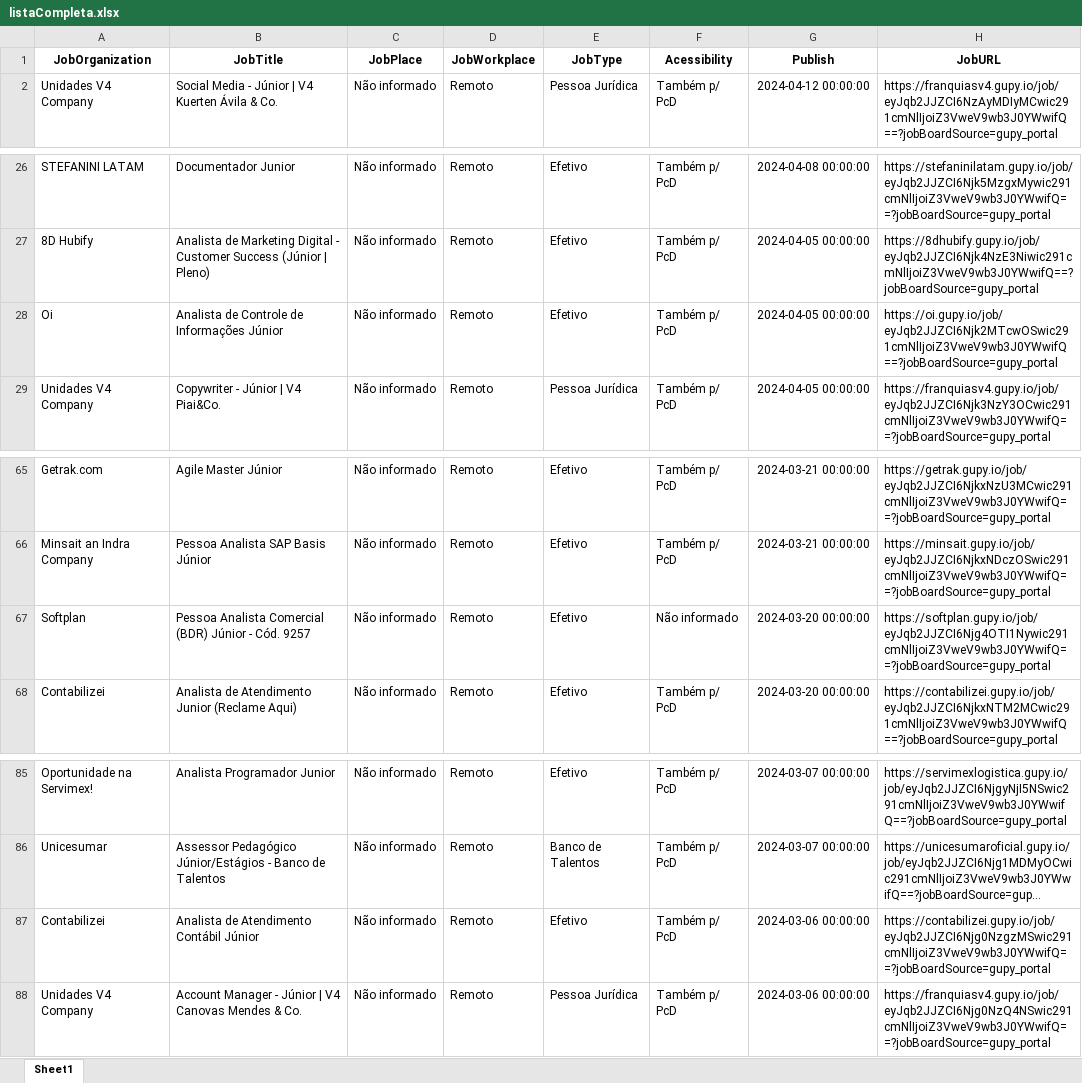
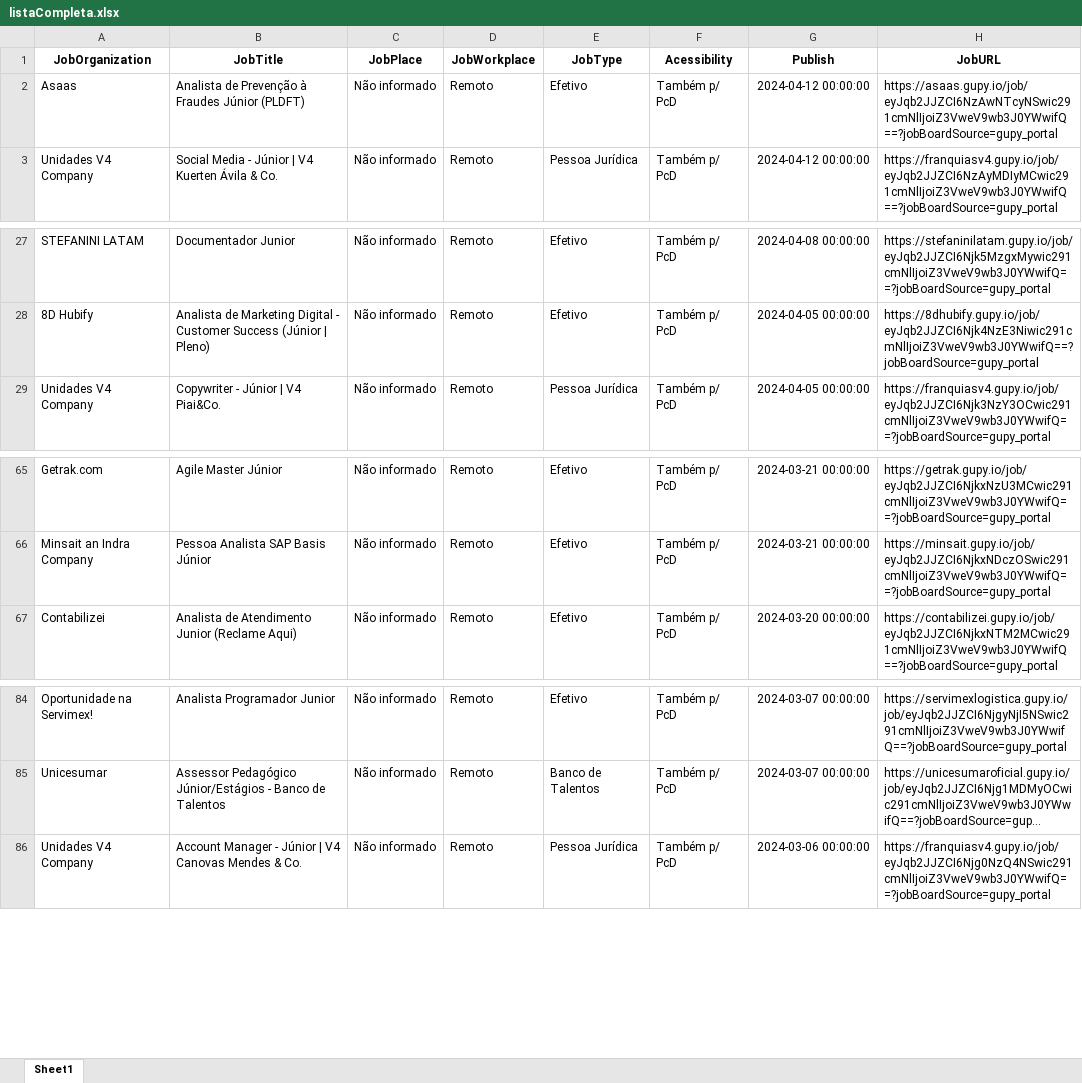
Before and after one commit to danielkelven/vagasti_jr, an Excel workbook: listaCompleta.xlsx, sheet Sheet1, drawn as a sheet; only a part is shown, gaps mark what is left out; long unchanged cells end in …; values as stored, in another font and other column widths than the file's, no borders; removed rows and columns are numbered as before the commit, all else as after; the diff names each change by its address in the sheet, - before the commit and + after, or states it on an @@ line.

```diff
--- a/listaCompleta.xlsx (sheet Sheet1)
+++ b/listaCompleta.xlsx (sheet Sheet1)
+row 2: Asaas | Analista de Prevenção à Fraudes Júnior (PLDFT) | Não informado | Remoto | Efetivo | Também p/ PcD | 2024-04-12 00:00:00 | https://asaas.gupy.io/job/eyJqb2JJZCI6NzAwNTcyNSwic291cmNlIjoiZ3VweV9wb3J0YWwifQ==?jobBoardSource=gupy_portal
-row 28: Oi | Analista de Controle de Informações Júnior | Não informado | Remoto | Efetivo | Também p/ PcD | 2024-04-05 00:00:00 | https://oi.gupy.io/job/eyJqb2JJZCI6Njk2MTcwOSwic291cmNlIjoiZ3VweV9wb3J0YWwifQ==?jobBoardSource=gupy_portal
-row 67: Softplan | Pessoa Analista Comercial (BDR) Júnior - Cód. 9257 | Não informado | Remoto | Efetivo | Não informado | 2024-03-20 00:00:00 | https://softplan.gupy.io/job/eyJqb2JJZCI6Njg4OTI1Nywic291cmNlIjoiZ3VweV9wb3J0YWwifQ==?jobBoardSource=gupy_portal
-row 87: Contabilizei | Analista de Atendimento Contábil Júnior | Não informado | Remoto | Efetivo | Também p/ PcD | 2024-03-06 00:00:00 | https://contabilizei.gupy.io/job/eyJqb2JJZCI6Njg0NzgzMSwic291cmNlIjoiZ3VweV9wb3J0YWwifQ==?jobBoardSource=gupy_portal
```
Also changed, not shown: listaFiltrada.xlsx, 4 other files.
